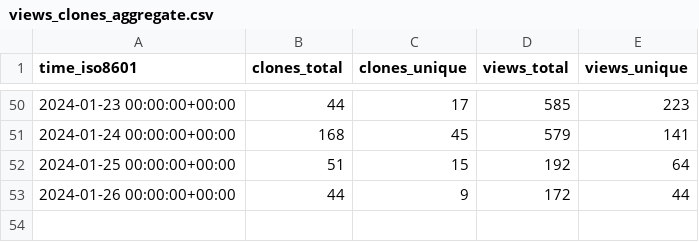
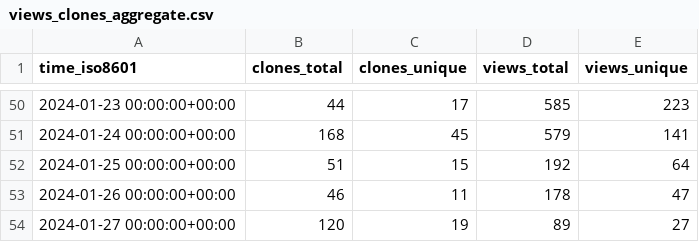
Before and after one commit to thomaspoignant/go-feature-flag, a CSV file: thomaspoignant/go-feature-flag/ghrs-data/views_clones_aggregate.csv, drawn as a sheet; only a part is shown, gaps mark what is left out.

```diff
--- a/thomaspoignant/go-feature-flag/ghrs-data/views_clones_aggregate.csv
+++ b/thomaspoignant/go-feature-flag/ghrs-data/views_clones_aggregate.csv
@@ -52,2 +52,3 @@ time_iso8601,clones_total,clones_unique,views_total,views_unique
 2024-01-25 00:00:00+00:00,51,15,192,64
-2024-01-26 00:00:00+00:00,44,9,172,44
+2024-01-26 00:00:00+00:00,46,11,178,47
+2024-01-27 00:00:00+00:00,120,19,89,27
```
Also changed, not shown: 1 other file.
